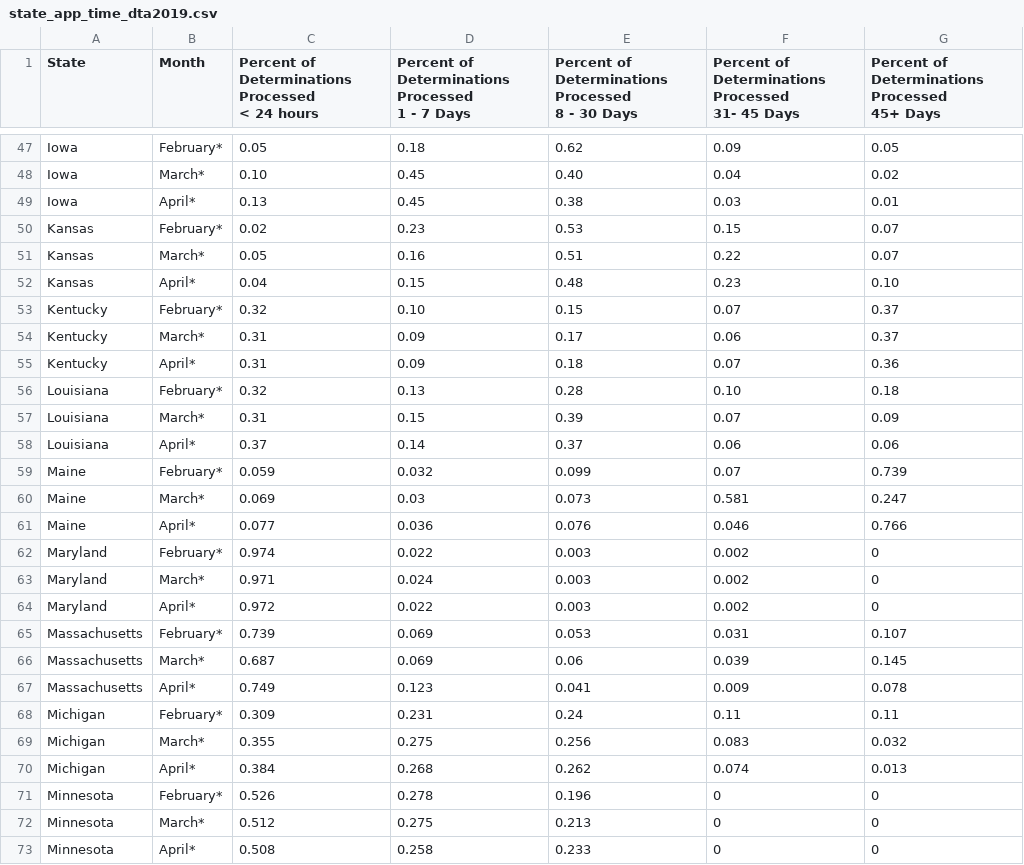
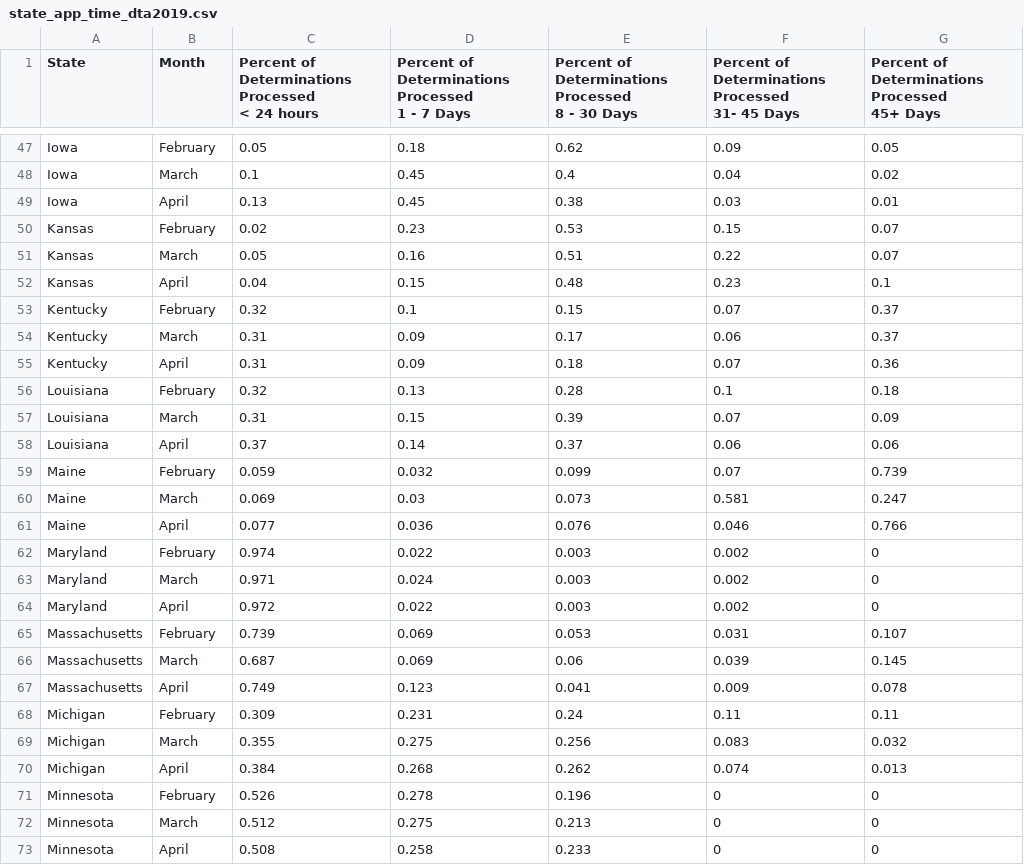
Before and after one commit to carolineeadams/Medicaid_Application_Processing_Time, a CSV file: Data/state_app_time_dta2019.csv, drawn as a sheet; only a part is shown, gaps mark what is left out; the diff covers the shown part only; the diff names each change by its address in the sheet, - before the commit and + after, or states it on an @@ line.

```diff
--- a/Data/state_app_time_dta2019.csv
+++ b/Data/state_app_time_dta2019.csv
-B47 (Month): February*
+B47 (Month): February
-B48 (Month): March*
+B48 (Month): March
-C48: 0.10
+C48: 0.1
-E48: 0.40
+E48: 0.4
-B49 (Month): April*
+B49 (Month): April
-B50 (Month): February*
+B50 (Month): February
-B51 (Month): March*
+B51 (Month): March
-B52 (Month): April*
+B52 (Month): April
-G52: 0.10
+G52: 0.1
-B53 (Month): February*
+B53 (Month): February
-D53: 0.10
+D53: 0.1
-B54 (Month): March*
+B54 (Month): March
-B55 (Month): April*
+B55 (Month): April
-B56 (Month): February*
+B56 (Month): February
-F56: 0.10
+F56: 0.1
-B57 (Month): March*
+B57 (Month): March
-B58 (Month): April*
+B58 (Month): April
-B59 (Month): February*
+B59 (Month): February
-B60 (Month): March*
+B60 (Month): March
-B61 (Month): April*
+B61 (Month): April
-B62 (Month): February*
+B62 (Month): February
-B63 (Month): March*
+B63 (Month): March
-B64 (Month): April*
+B64 (Month): April
-B65 (Month): February*
+B65 (Month): February
-B66 (Month): March*
+B66 (Month): March
-B67 (Month): April*
+B67 (Month): April
-B68 (Month): February*
+B68 (Month): February
-B69 (Month): March*
+B69 (Month): March
-B70 (Month): April*
+B70 (Month): April
-B71 (Month): February*
+B71 (Month): February
-B72 (Month): March*
+B72 (Month): March
-B73 (Month): April*
+B73 (Month): April
```
Also changed, not shown: 155 edited cells elsewhere in this file, 7 other files.
